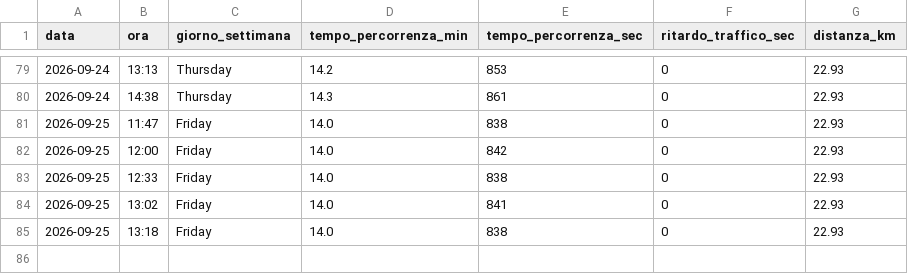
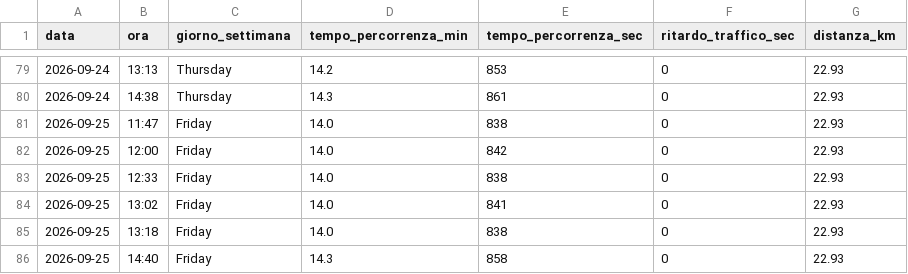
Before and after one commit to carlethegame/traffic-monitor, a CSV file: data/traffic_log.csv, drawn as a sheet; only a part is shown, gaps mark what is left out; the diff names each change by its address in the sheet, - before the commit and + after, or states it on an @@ line.

```diff
--- a/data/traffic_log.csv
+++ b/data/traffic_log.csv
+row 86: 2026-09-25 | 14:40 | Friday | 14.3 | 858 | 0 | 22.93
```
